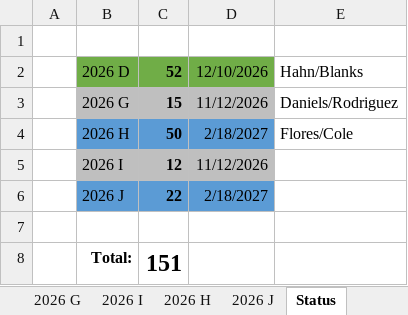
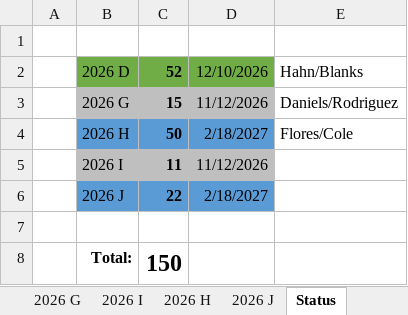
Before and after one commit to thole37/Cadet-Roster, an Excel workbook: Hedith's Roster.xlsm, sheet Status, drawn as a sheet; values as stored, in another font and other column widths than the file's, no borders; the diff names each change by its address in the sheet, - before the commit and + after, or states it on an @@ line.

```diff
--- a/Hedith's Roster.xlsm (sheet Status)
+++ b/Hedith's Roster.xlsm (sheet Status)
-C5: 12
+C5: 11
-C8: 151
+C8: 150
```
Also changed, not shown: sheet 2026 I.
